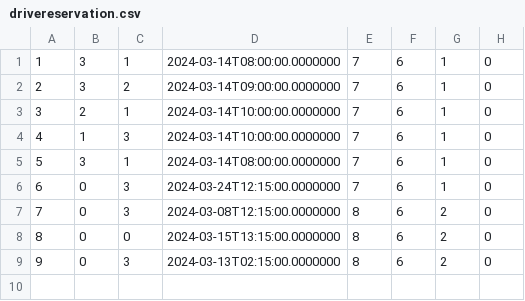
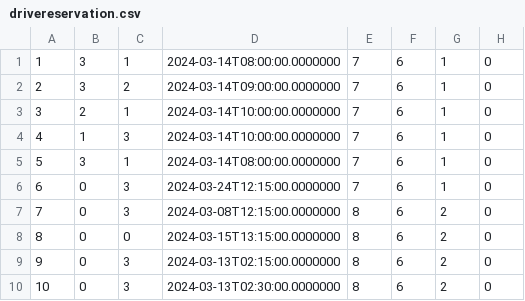
Before and after one commit to matejaaj/Booking, a CSV file: Resources/Data/drivereservation.csv, drawn as a sheet; the diff names each change by its address in the sheet, - before the commit and + after, or states it on an @@ line.

Commit message:
refactoring drivereservation

```diff
--- a/Resources/Data/drivereservation.csv
+++ b/Resources/Data/drivereservation.csv
+row 10: 10 | 0 | 3 | 2024-03-13T02:30:00.0000000 | 8 | 6 | 2 | 0
```
Also changed, not shown: 5 other files.
